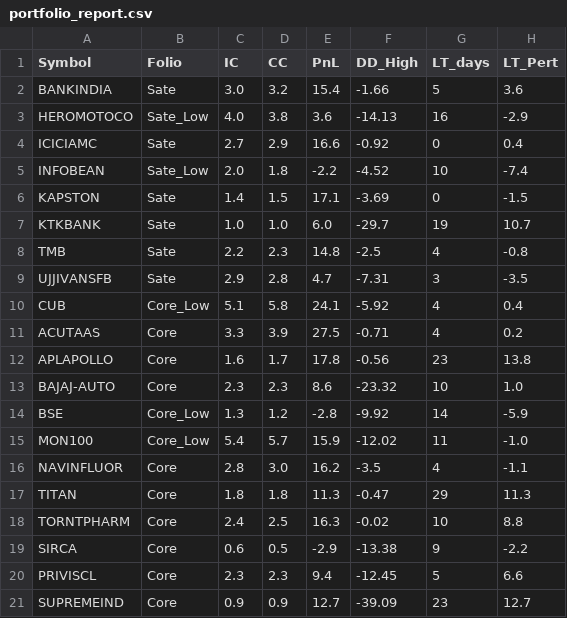
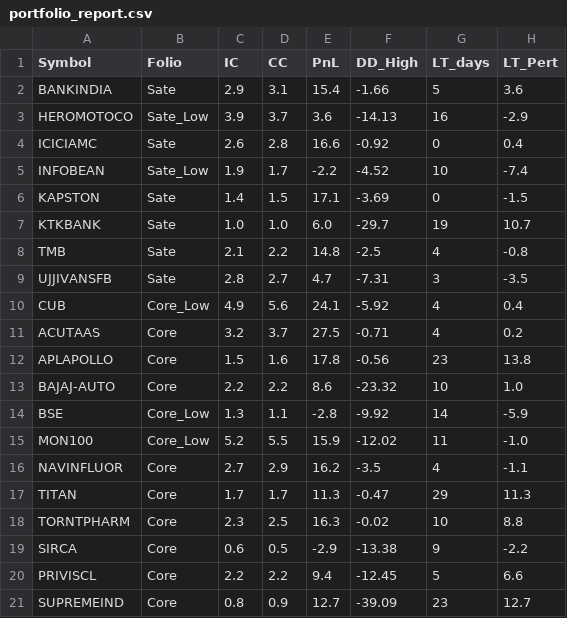
Before and after one commit to aypaninv/market-dashboard, a CSV file: portfolio_report.csv, drawn as a sheet; only a part is shown; the diff covers the shown part only; the diff names each change by its address in the sheet, - before the commit and + after, or states it on an @@ line.

```diff
--- a/portfolio_report.csv
+++ b/portfolio_report.csv
-C2 (IC): 3.0
+C2 (IC): 2.9
-D2 (CC): 3.2
+D2 (CC): 3.1
-C3 (IC): 4.0
+C3 (IC): 3.9
-D3 (CC): 3.8
+D3 (CC): 3.7
-C4 (IC): 2.7
+C4 (IC): 2.6
-D4 (CC): 2.9
+D4 (CC): 2.8
-C5 (IC): 2.0
+C5 (IC): 1.9
-D5 (CC): 1.8
+D5 (CC): 1.7
-C8 (IC): 2.2
+C8 (IC): 2.1
-D8 (CC): 2.3
+D8 (CC): 2.2
-C9 (IC): 2.9
+C9 (IC): 2.8
-D9 (CC): 2.8
+D9 (CC): 2.7
-C10 (IC): 5.1
+C10 (IC): 4.9
-D10 (CC): 5.8
+D10 (CC): 5.6
-C11 (IC): 3.3
+C11 (IC): 3.2
-D11 (CC): 3.9
+D11 (CC): 3.7
-C12 (IC): 1.6
+C12 (IC): 1.5
-D12 (CC): 1.7
+D12 (CC): 1.6
-C13 (IC): 2.3
+C13 (IC): 2.2
-D13 (CC): 2.3
+D13 (CC): 2.2
-D14 (CC): 1.2
+D14 (CC): 1.1
-C15 (IC): 5.4
+C15 (IC): 5.2
-D15 (CC): 5.7
+D15 (CC): 5.5
-C16 (IC): 2.8
+C16 (IC): 2.7
-D16 (CC): 3.0
+D16 (CC): 2.9
-C17 (IC): 1.8
+C17 (IC): 1.7
-D17 (CC): 1.8
+D17 (CC): 1.7
-C18 (IC): 2.4
+C18 (IC): 2.3
-C20 (IC): 2.3
+C20 (IC): 2.2
-D20 (CC): 2.3
+D20 (CC): 2.2
-C21 (IC): 0.9
+C21 (IC): 0.8
```
Also changed, not shown: 3 added rows and 36 edited cells elsewhere in this file.
